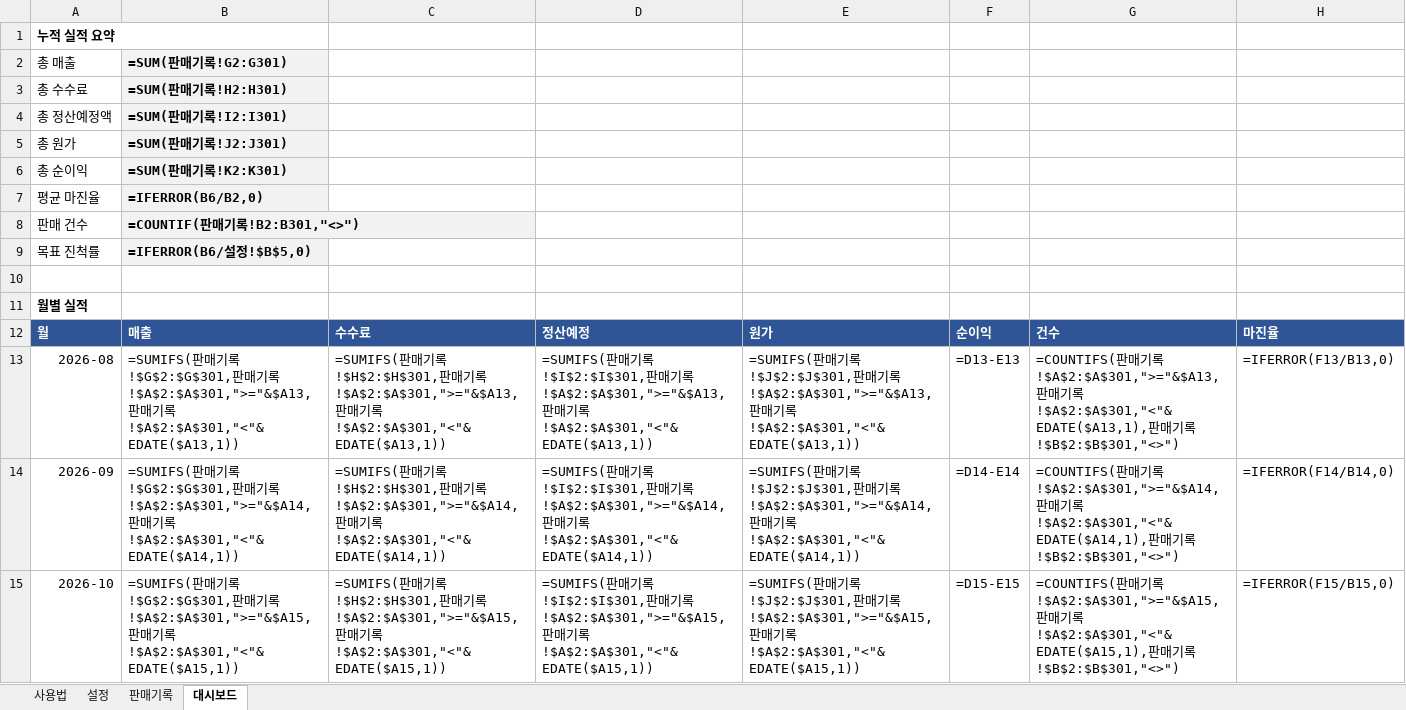
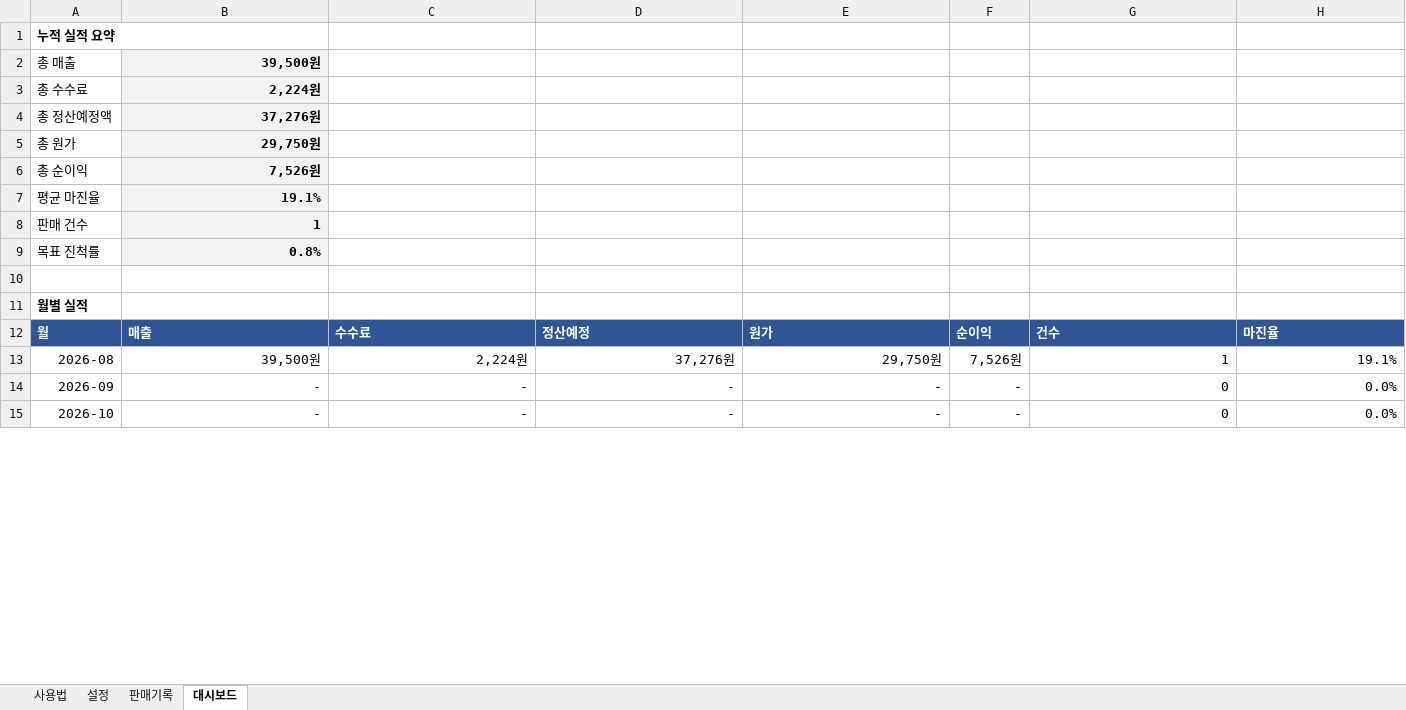
Before and after one commit to ledelo/hermes_game, an Excel workbook: products/smartstore-margin-dashboard/스마트스토어_정산마진_대시보드.xlsx, sheet 대시보드, drawn as a sheet; only a part is shown; values as stored, in another font and other column widths than the file's, no borders; formulas without a stored value are shown as written; the diff covers the shown part only; the diff names each change by its address in the sheet, - before the commit and + after, or states it on an @@ line.

```diff
--- a/products/smartstore-margin-dashboard/스마트스토어_정산마진_대시보드.xlsx (sheet 대시보드)
+++ b/products/smartstore-margin-dashboard/스마트스토어_정산마진_대시보드.xlsx (sheet 대시보드)
-B2: =SUM(판매기록!G2:G301)
+B2: 39,500원
-B3: =SUM(판매기록!H2:H301)
+B3: 2,224원
-B4: =SUM(판매기록!I2:I301)
+B4: 37,276원
-B5: =SUM(판매기록!J2:J301)
+B5: 29,750원
-B6: =SUM(판매기록!K2:K301)
+B6: 7,526원
-B7: =IFERROR(B6/B2,0)
+B7: 19.1%
-B8: =COUNTIF(판매기록!B2:B301,"<>")
+B8: 1
-B9: =IFERROR(B6/설정!$B$5,0)
+B9: 0.8%
-B13: =SUMIFS(판매기록!$G$2:$G$301,판매기록!$A$2:$A$301,">="&$A13,판매기록!$A$2:$A$301,"<"&EDATE($A13,1))
+B13: 39,500원
-C13: =SUMIFS(판매기록!$H$2:$H$301,판매기록!$A$2:$A$301,">="&$A13,판매기록!$A$2:$A$301,"<"&EDATE($A13,1))
+C13: 2,224원
-D13: =SUMIFS(판매기록!$I$2:$I$301,판매기록!$A$2:$A$301,">="&$A13,판매기록!$A$2:$A$301,"<"&EDATE($A13,1))
+D13: 37,276원
-E13: =SUMIFS(판매기록!$J$2:$J$301,판매기록!$A$2:$A$301,">="&$A13,판매기록!$A$2:$A$301,"<"&EDATE($A13,1))
+E13: 29,750원
-F13: =D13-E13
+F13: 7,526원
-G13: =COUNTIFS(판매기록!$A$2:$A$301,">="&$A13,판매기록!$A$2:$A$301,"<"&EDATE($A13,1),판매기록!$B$2:$B$301,"<>")
+G13: 1
-H13: =IFERROR(F13/B13,0)
+H13: 19.1%
-B14: =SUMIFS(판매기록!$G$2:$G$301,판매기록!$A$2:$A$301,">="&$A14,판매기록!$A$2:$A$301,"<"&EDATE($A14,1))
+B14: -
-C14: =SUMIFS(판매기록!$H$2:$H$301,판매기록!$A$2:$A$301,">="&$A14,판매기록!$A$2:$A$301,"<"&EDATE($A14,1))
+C14: -
-D14: =SUMIFS(판매기록!$I$2:$I$301,판매기록!$A$2:$A$301,">="&$A14,판매기록!$A$2:$A$301,"<"&EDATE($A14,1))
+D14: -
-E14: =SUMIFS(판매기록!$J$2:$J$301,판매기록!$A$2:$A$301,">="&$A14,판매기록!$A$2:$A$301,"<"&EDATE($A14,1))
+E14: -
-F14: =D14-E14
+F14: -
-G14: =COUNTIFS(판매기록!$A$2:$A$301,">="&$A14,판매기록!$A$2:$A$301,"<"&EDATE($A14,1),판매기록!$B$2:$B$301,"<>")
+G14: 0
-H14: =IFERROR(F14/B14,0)
+H14: 0.0%
-B15: =SUMIFS(판매기록!$G$2:$G$301,판매기록!$A$2:$A$301,">="&$A15,판매기록!$A$2:$A$301,"<"&EDATE($A15,1))
+B15: -
-C15: =SUMIFS(판매기록!$H$2:$H$301,판매기록!$A$2:$A$301,">="&$A15,판매기록!$A$2:$A$301,"<"&EDATE($A15,1))
+C15: -
-D15: =SUMIFS(판매기록!$I$2:$I$301,판매기록!$A$2:$A$301,">="&$A15,판매기록!$A$2:$A$301,"<"&EDATE($A15,1))
+D15: -
-E15: =SUMIFS(판매기록!$J$2:$J$301,판매기록!$A$2:$A$301,">="&$A15,판매기록!$A$2:$A$301,"<"&EDATE($A15,1))
+E15: -
-F15: =D15-E15
+F15: -
-G15: =COUNTIFS(판매기록!$A$2:$A$301,">="&$A15,판매기록!$A$2:$A$301,"<"&EDATE($A15,1),판매기록!$B$2:$B$301,"<>")
+G15: 0
-H15: =IFERROR(F15/B15,0)
+H15: 0.0%
```
Also changed, not shown: 65 edited cells elsewhere in this sheet, sheet 판매기록, 2 other files.
